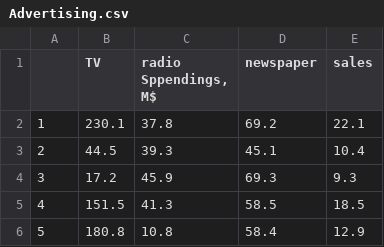
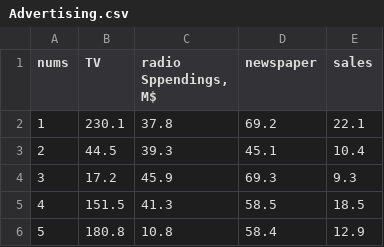
Before and after one commit to azizi23507/GitProject1, a CSV file: Advertising.csv, drawn as a sheet; only a part is shown.

```diff
--- a/Advertising.csv
+++ b/Advertising.csv
@@ -1,2 +1,2 @@
-,TV,"radio Sppendings, M$",newspaper,sales
+nums,TV,"radio Sppendings, M$",newspaper,sales
 1,230.1,37.8,69.2,22.1
```
Also changed, not shown: 5 other files.
